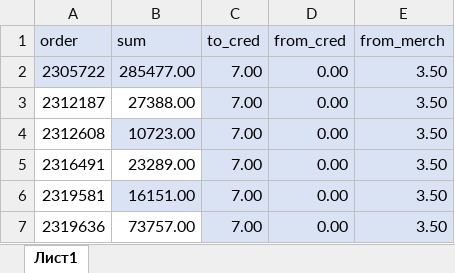
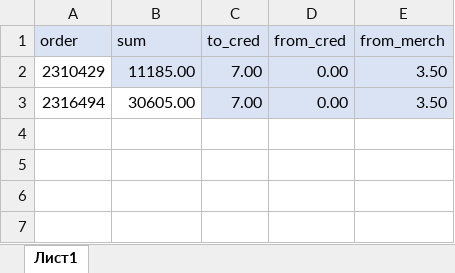
Before and after one commit to janassov-bex/oz-fmh, an Excel workbook: ozo.xlsx, sheet Лист1, drawn as a sheet; values as stored, in another font and other column widths than the file's, no borders; conditional formats not drawn; the diff names each change by its address in the sheet, - before the commit and + after, or states it on an @@ line.

```diff
--- a/ozo.xlsx (sheet Лист1)
+++ b/ozo.xlsx (sheet Лист1)
-A2 (order): 2305722
+A2 (order): 2310429
-A2 fill: #DAE3F3
+A2 fill: none
-B2 (sum): 285477.00
+B2 (sum): 11185.00
-A3 (order): 2312187
+A3 (order): 2316494
-B3 (sum): 27388.00
+B3 (sum): 30605.00
-row 4: 2312608 | 10723.00 | 7.00 | 0.00 | 3.50
-row 5: 2316491 | 23289.00 | 7.00 | 0.00 | 3.50
-row 6: 2319581 | 16151.00 | 7.00 | 0.00 | 3.50
-row 7: 2319636 | 73757.00 | 7.00 | 0.00 | 3.50
```
Also changed, not shown: cs.xlsx, 1 other file.
